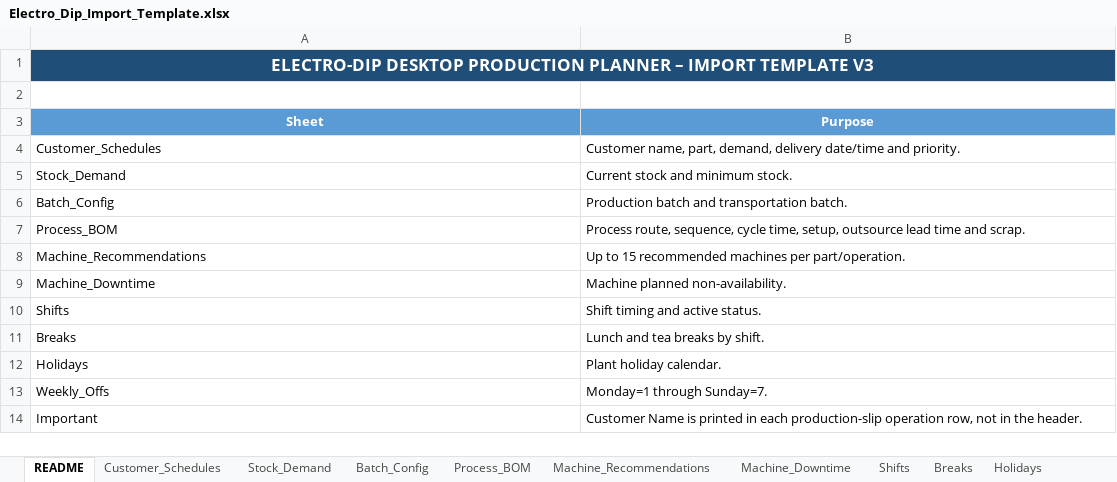
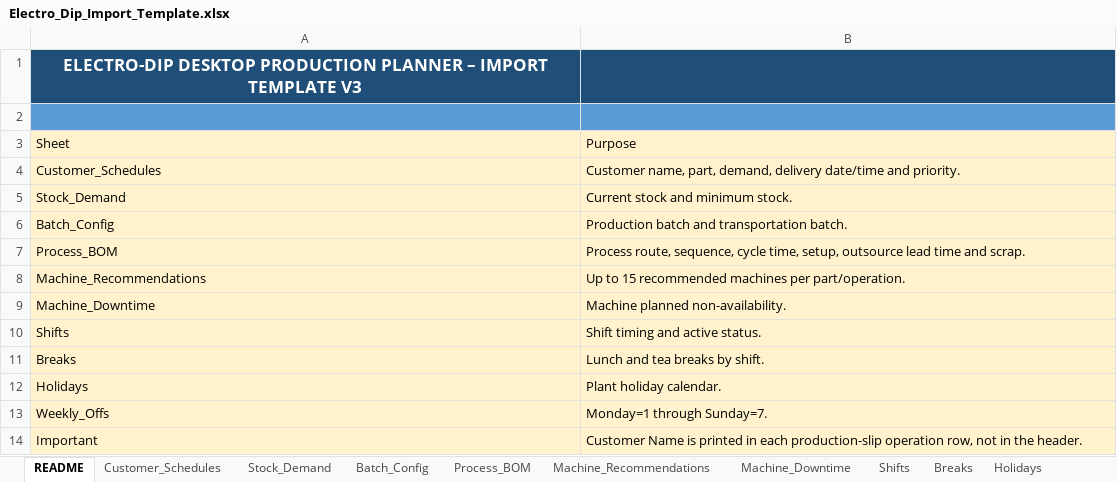
Before and after one commit to Electrodip/production_planning-planning, an Excel workbook: Electro_Dip_Import_Template.xlsx, sheet README, drawn as a sheet; values as stored, in another font and other column widths than the file's, no borders; the diff names each change by its address in the sheet, - before the commit and + after, or states it on an @@ line.

```diff
--- a/Electro_Dip_Import_Template.xlsx (sheet README)
+++ b/Electro_Dip_Import_Template.xlsx (sheet README)
-A1:B1 merged
-A2:B2 fill: none
+A2:B2 fill: #5B9BD5
@@ A3:B3 fill: #5B9BD5 → #FFF2CC, bold: on → off, text colour: #FFFFFF → black, alignment: center → left @@
-A4:B14 fill: none
+A4:B14 fill: #FFF2CC
```
Also changed, not shown: sheet Process_BOM, sheet Machine_Recommendations, sheet Customer_Schedules, sheet Stock_Demand, sheet Batch_Config, sheet Machine_Downtime, 4 more sheets, 1 other file.
